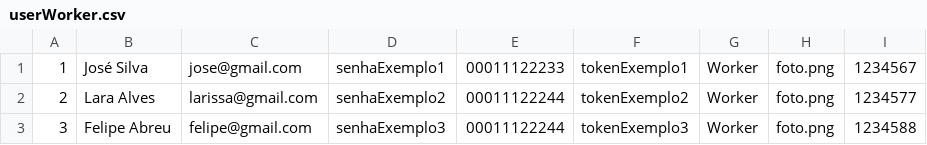
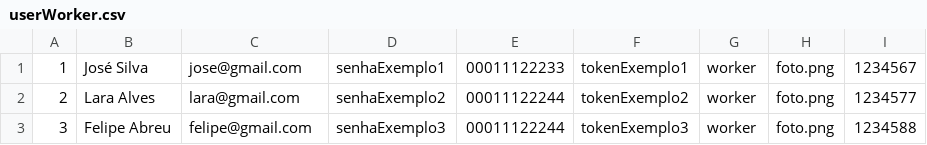
Before and after one commit to c4p1t4n/homebox, a CSV file: userWorker.csv, drawn as a sheet.

Commit message:
Cria endpoint /users/worker/report para disponibilizar download do arquivo csv

```diff
--- a/userWorker.csv
+++ b/userWorker.csv
@@ -1,3 +1,3 @@
-1;José Silva;jose@gmail.com;senhaExemplo1;00011122233;tokenExemplo1;Worker;foto.png;1234567
-2;Lara Alves;larissa@gmail.com;senhaExemplo2;00011122244;tokenExemplo2;Worker;foto.png;1234577
-3;Felipe Abreu;felipe@gmail.com;senhaExemplo3;00011122244;tokenExemplo3;Worker;foto.png;1234588
+1;José Silva;jose@gmail.com;senhaExemplo1;00011122233;tokenExemplo1;worker;foto.png;1234567
+2;Lara Alves;lara@gmail.com;senhaExemplo2;00011122244;tokenExemplo2;worker;foto.png;1234577
+3;Felipe Abreu;felipe@gmail.com;senhaExemplo3;00011122244;tokenExemplo3;worker;foto.png;1234588
```
Also changed, not shown: 3 other files.
